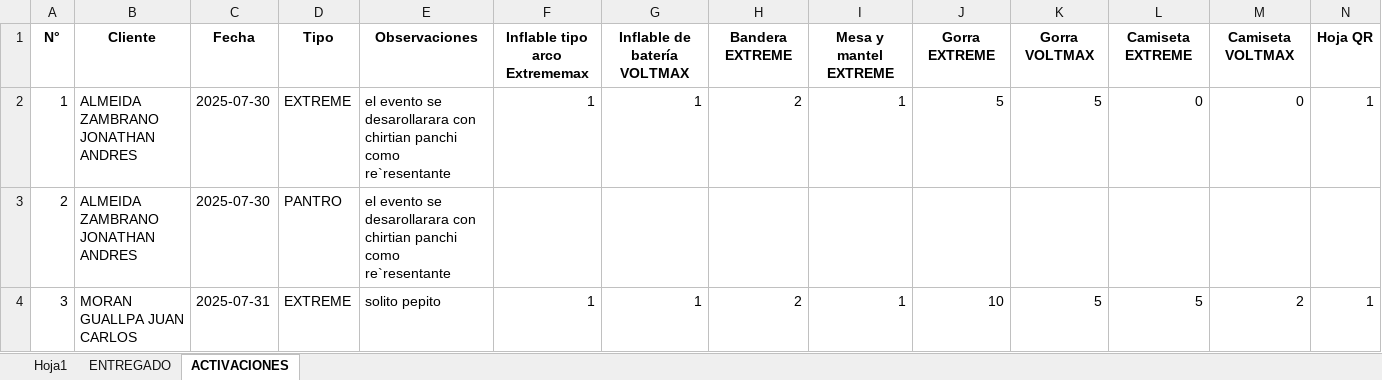
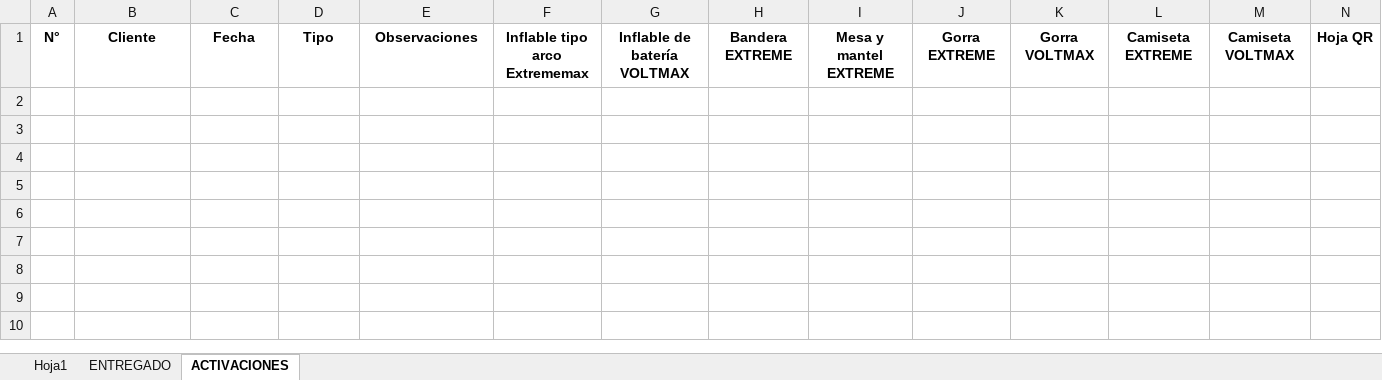
Before and after one commit to Mario96654dd/EXTREME-DATOS-MARKETING, an Excel workbook: LISTADO DE CLIENTES Y COMERCIALES 2025-06-10 (2).xlsx, sheet ACTIVACIONES, drawn as a sheet; only a part is shown; values as stored, in another font and other column widths than the file's, no borders; rows hold the shown columns only; the diff names each change by its address in the sheet, - before the commit and + after, or states it on an @@ line.

```diff
--- a/LISTADO DE CLIENTES Y COMERCIALES 2025-06-10 (2).xlsx (sheet ACTIVACIONES)
+++ b/LISTADO DE CLIENTES Y COMERCIALES 2025-06-10 (2).xlsx (sheet ACTIVACIONES)
-row 2: 1 | ALMEIDA ZAMBRANO JONATHAN ANDRES | 2025-07-30 | EXTREME | el evento se desarollarara con chirtian panchi como re`resentante | 1 | 1 | 2 | 1 | 5 | 5 | 0 | 0 | 1
-row 3: 2 | ALMEIDA ZAMBRANO JONATHAN ANDRES | 2025-07-30 | PANTRO | el evento se desarollarara con chirtian panchi como re`resentante
-row 4: 3 | MORAN GUALLPA JUAN CARLOS | 2025-07-31 | EXTREME | solito pepito | 1 | 1 | 2 | 1 | 10 | 5 | 5 | 2 | 1
```
Also changed, not shown: sheet ENTREGADO.
